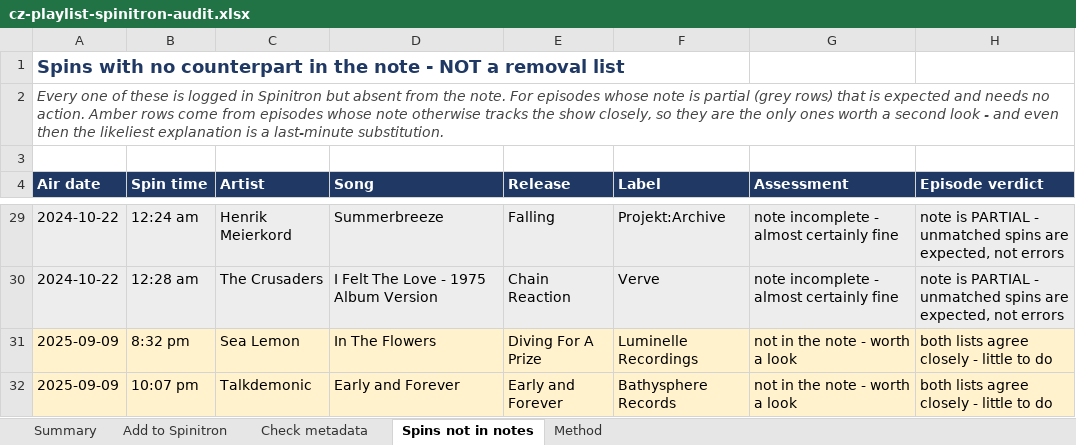
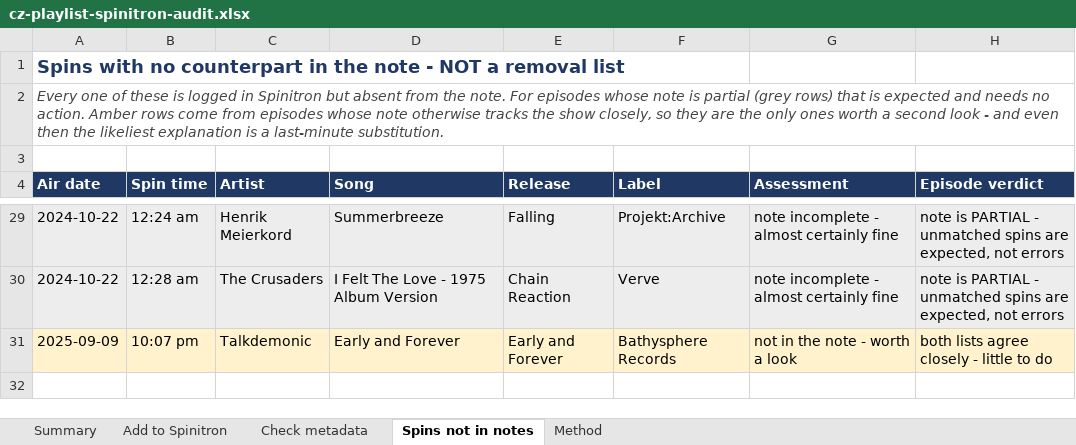
Before and after one commit to FarPointer/far-pointer-radio, an Excel workbook: shows/convergence-zone/playlists/analysis/cz-playlist-spinitron-audit.xlsx, sheet Spins not in notes, drawn as a sheet; only a part is shown, gaps mark what is left out; values as stored, in another font and other column widths than the file's, no borders; the diff names each change by its address in the sheet, - before the commit and + after, or states it on an @@ line.

```diff
--- a/shows/convergence-zone/playlists/analysis/cz-playlist-spinitron-audit.xlsx (sheet Spins not in notes)
+++ b/shows/convergence-zone/playlists/analysis/cz-playlist-spinitron-audit.xlsx (sheet Spins not in notes)
-row 31: 2025-09-09 | 8:32 pm | Sea Lemon | In The Flowers | Diving For A Prize | Luminelle Recordings | not in the note - worth a look | both lists agree closely - little to do
```
Also changed, not shown: sheet Method, sheet Summary, 2 other files.
